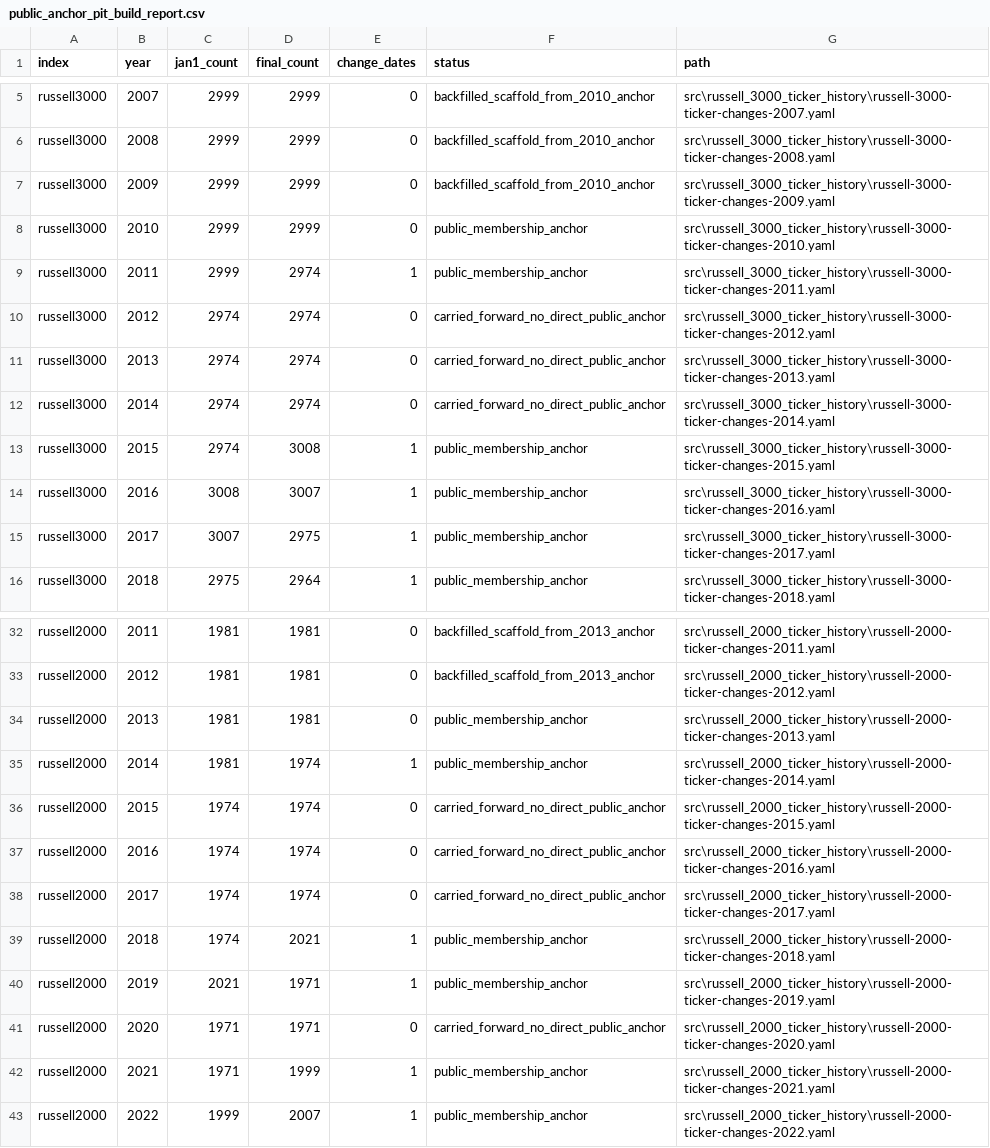
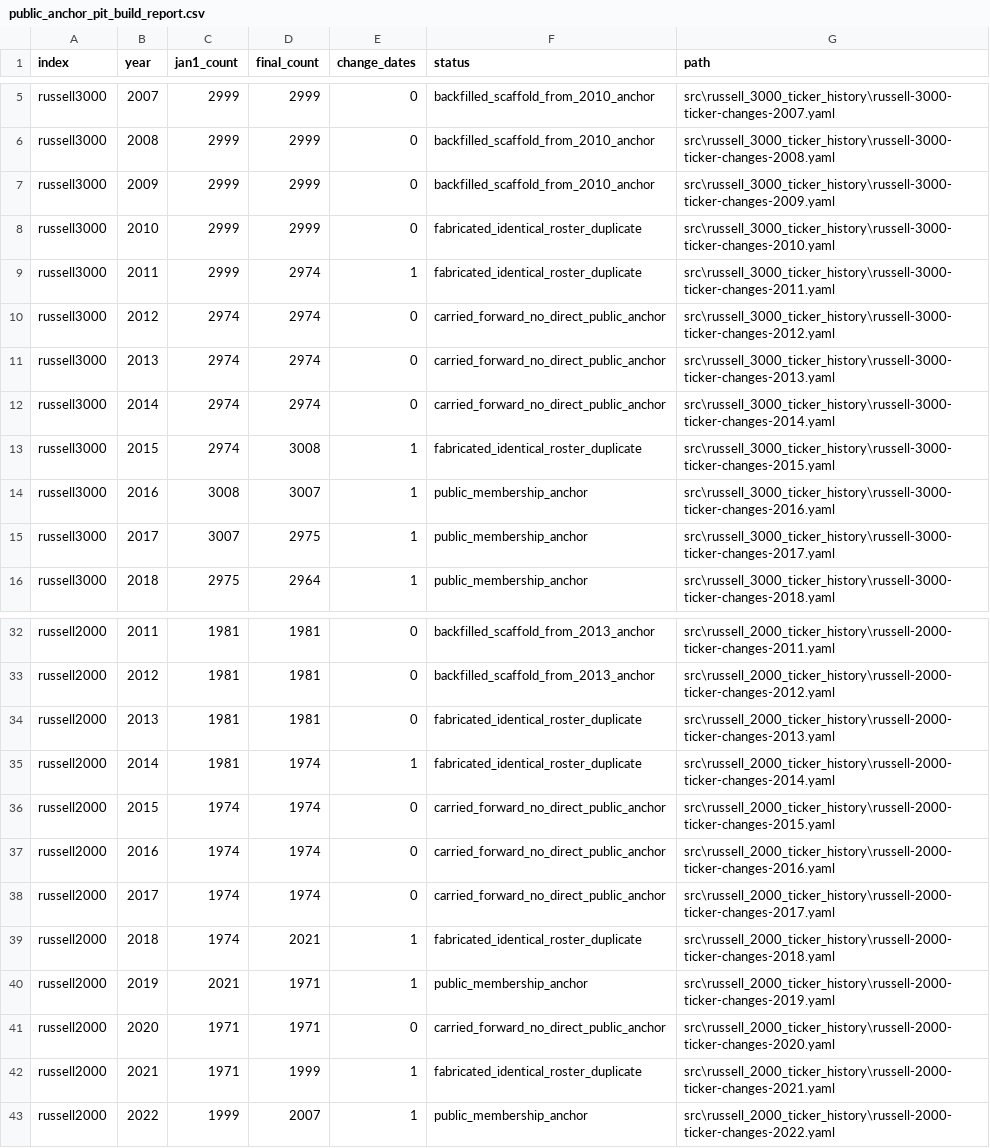
Before and after one commit to shardul0701/Russell-Survivorship-bias-data-2004-2026, a CSV file: audit/public_anchor_pit_build_report.csv, drawn as a sheet; only a part is shown, gaps mark what is left out.

Commit message:
fix(pit): resolve issue #68 findings - fabricated anchor years, provenance, validator
Per zachisit's audit on issue #68 (jaccard + Norgate delisted-securities census):

- source_notes.json falsely claimed Norgate provenance; corrected to public-anchor
- scripts/validate_yaml.py: fails any file byte-identical (jaccard=1.0) to its
  predecessor unless honestly labeled as a copy, so this class of bug cannot
  silently recur
- Relabeled 7 files that falsely claimed independent anchor status while being
  byte-identical duplicates (R3000 2010/2011/2015, R2000 2013/2014/2018/2021)
  to confidence: fabricated_identical_roster_duplicate
- Strengthened warning text to explicit DO-NOT-USE-FOR-BACKTESTING language,
  naming the full block range, across all 33 files inside the 6 identical-
  roster blocks (R3000 2004-2011 + 2012-2015; R2000 2004-2014 + 2015-2018 +
  2020-2021 + 2023-2026)
- audit/public_anchor_pit_build_report.csv status column updated to match
- README corrected: true block spans and anchor years per Zach independent
  census confirmation, concrete contamination evidence (AVGO/VRSK/RAX/SWI
  wrongly present, LEH/BSC/MER/WB/CFC/NCC/CC wrongly absent in 2004 file),
  R1000 empty-dir clarification, 2026 partial-year caveat, filename note

Norgate builder path (Zach priority #4) deferred pending confirmation that
Russell 1000/2000/3000 historical constituent coverage exists at the
available subscription tier.

```diff
--- a/audit/public_anchor_pit_build_report.csv
+++ b/audit/public_anchor_pit_build_report.csv
@@ -7,4 +7,4 @@ russell3000,2008,2999,2999,0,backfilled_scaffold_from_2010_anchor,src\russell_30
 russell3000,2009,2999,2999,0,backfilled_scaffold_from_2010_anchor,src\russell_3000_ticker_history\russell-3000-ticker-changes-2009.yaml
-russell3000,2010,2999,2999,0,public_membership_anchor,src\russell_3000_ticker_history\russell-3000-ticker-changes-2010.yaml
-russell3000,2011,2999,2974,1,public_membership_anchor,src\russell_3000_ticker_history\russell-3000-ticker-changes-2011.yaml
+russell3000,2010,2999,2999,0,fabricated_identical_roster_duplicate,src\russell_3000_ticker_history\russell-3000-ticker-changes-2010.yaml
+russell3000,2011,2999,2974,1,fabricated_identical_roster_duplicate,src\russell_3000_ticker_history\russell-3000-ticker-changes-2011.yaml
 russell3000,2012,2974,2974,0,carried_forward_no_direct_public_anchor,src\russell_3000_ticker_history\russell-3000-ticker-changes-2012.yaml
@@ -12,3 +12,3 @@ russell3000,2013,2974,2974,0,carried_forward_no_direct_public_anchor,src\russell
 russell3000,2014,2974,2974,0,carried_forward_no_direct_public_anchor,src\russell_3000_ticker_history\russell-3000-ticker-changes-2014.yaml
-russell3000,2015,2974,3008,1,public_membership_anchor,src\russell_3000_ticker_history\russell-3000-ticker-changes-2015.yaml
+russell3000,2015,2974,3008,1,fabricated_identical_roster_duplicate,src\russell_3000_ticker_history\russell-3000-ticker-changes-2015.yaml
 russell3000,2016,3008,3007,1,public_membership_anchor,src\russell_3000_ticker_history\russell-3000-ticker-changes-2016.yaml
@@ -33,4 +33,4 @@ russell2000,2011,1981,1981,0,backfilled_scaffold_from_2013_anchor,src\russell_20
 russell2000,2012,1981,1981,0,backfilled_scaffold_from_2013_anchor,src\russell_2000_ticker_history\russell-2000-ticker-changes-2012.yaml
-russell2000,2013,1981,1981,0,public_membership_anchor,src\russell_2000_ticker_history\russell-2000-ticker-changes-2013.yaml
-russell2000,2014,1981,1974,1,public_membership_anchor,src\russell_2000_ticker_history\russell-2000-ticker-changes-2014.yaml
+russell2000,2013,1981,1981,0,fabricated_identical_roster_duplicate,src\russell_2000_ticker_history\russell-2000-ticker-changes-2013.yaml
+russell2000,2014,1981,1974,1,fabricated_identical_roster_duplicate,src\russell_2000_ticker_history\russell-2000-ticker-changes-2014.yaml
 russell2000,2015,1974,1974,0,carried_forward_no_direct_public_anchor,src\russell_2000_ticker_history\russell-2000-ticker-changes-2015.yaml
@@ -38,6 +38,6 @@ russell2000,2016,1974,1974,0,carried_forward_no_direct_public_anchor,src\russell
 russell2000,2017,1974,1974,0,carried_forward_no_direct_public_anchor,src\russell_2000_ticker_history\russell-2000-ticker-changes-2017.yaml
-russell2000,2018,1974,2021,1,public_membership_anchor,src\russell_2000_ticker_history\russell-2000-ticker-changes-2018.yaml
+russell2000,2018,1974,2021,1,fabricated_identical_roster_duplicate,src\russell_2000_ticker_history\russell-2000-ticker-changes-2018.yaml
 russell2000,2019,2021,1971,1,public_membership_anchor,src\russell_2000_ticker_history\russell-2000-ticker-changes-2019.yaml
 russell2000,2020,1971,1971,0,carried_forward_no_direct_public_anchor,src\russell_2000_ticker_history\russell-2000-ticker-changes-2020.yaml
-russell2000,2021,1971,1999,1,public_membership_anchor,src\russell_2000_ticker_history\russell-2000-ticker-changes-2021.yaml
+russell2000,2021,1971,1999,1,fabricated_identical_roster_duplicate,src\russell_2000_ticker_history\russell-2000-ticker-changes-2021.yaml
 russell2000,2022,1999,2007,1,public_membership_anchor,src\russell_2000_ticker_history\russell-2000-ticker-changes-2022.yaml
```
Also changed, not shown: 36 other files.
